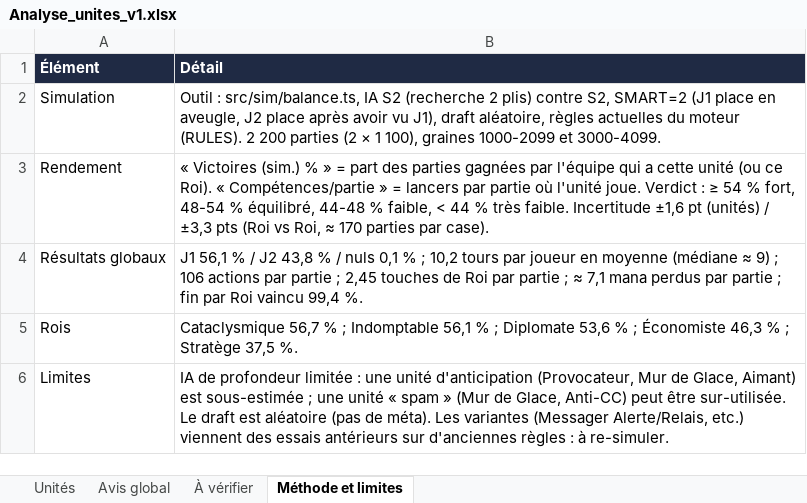
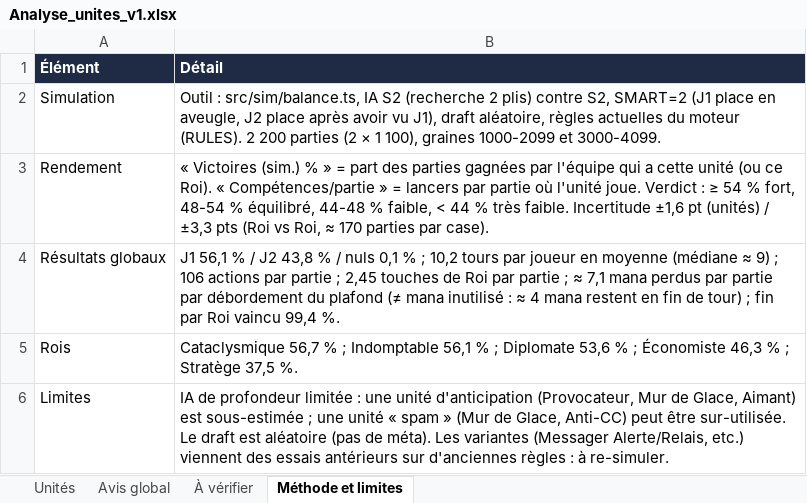
Before and after one commit to DevAurelien31/DevGames, an Excel workbook: duel/docs/Analyse_unites_v1.xlsx, sheet Méthode et limites, drawn as a sheet; values as stored, in another font and other column widths than the file's, no borders; the diff names each change by its address in the sheet, - before the commit and + after, or states it on an @@ line.

```diff
--- a/duel/docs/Analyse_unites_v1.xlsx (sheet Méthode et limites)
+++ b/duel/docs/Analyse_unites_v1.xlsx (sheet Méthode et limites)
-B4 (Détail): …par partie ; fin…
+B4 (Détail): …par partie par débordement du plafond (≠ mana inutilisé : ≈ 4 mana restent en fin de tour) ; fin…
```
Also changed, not shown: sheet Avis global, 1 other file.
